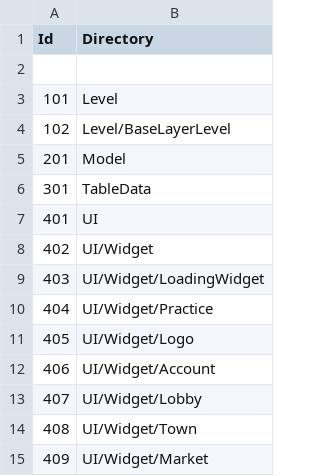
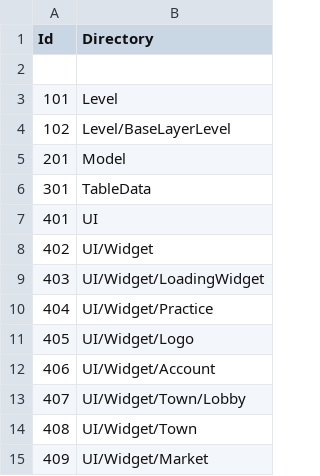
Before and after one commit to YONG-seob-lee/ProjectMS, a CSV file: Content/TableData/BasePath_Directory.csv, drawn as a sheet.

Commit message:
[이용섭] Add - [Town Level Script] 타운 레벨 관련 스크립트액터 생성 및 테이블 수정 작업.

```diff
--- a/Content/TableData/BasePath_Directory.csv
+++ b/Content/TableData/BasePath_Directory.csv
@@ -12,3 +12,3 @@ Id,Directory
 406,UI/Widget/Account
-407,UI/Widget/Lobby
+407,UI/Widget/Town/Lobby
 408,UI/Widget/Town
```
Also changed, not shown: Content/TableData/Level.csv, 13 other files.
